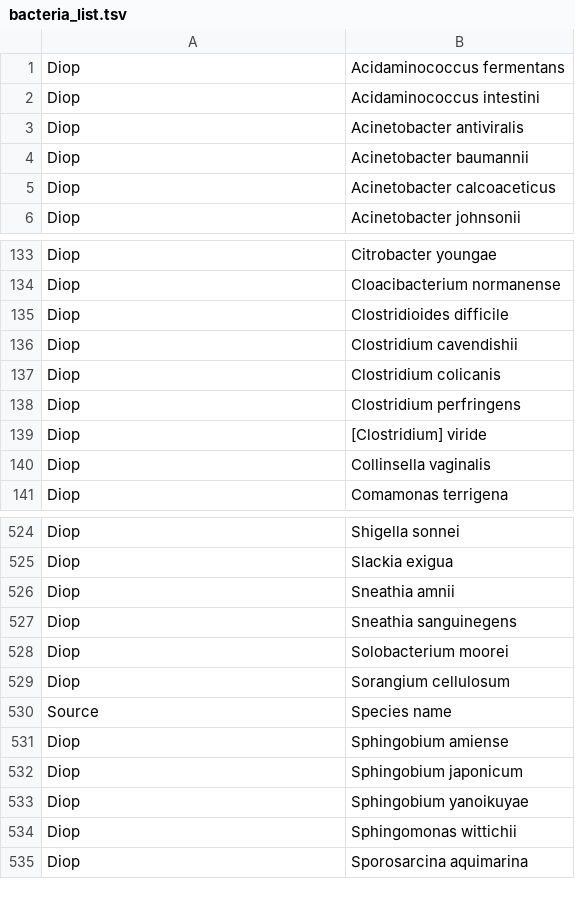
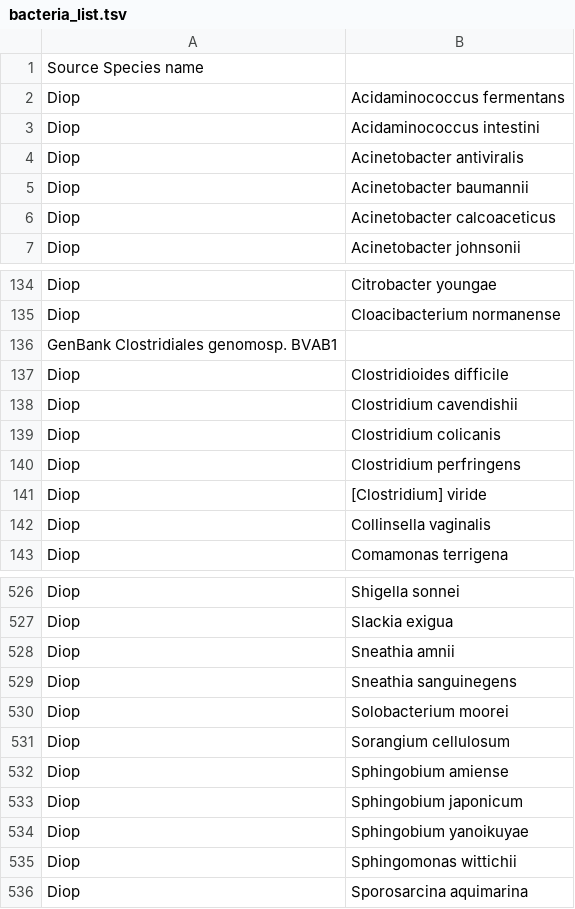
Before and after one commit to ctmrbio/optivag, a TSV file: database/db/genome_info/v0.1/bacteria_list.tsv, drawn as a sheet; only a part is shown, gaps mark what is left out.

Commit message:
Added BVAB to possible bacteria

```diff
--- a/database/db/genome_info/v0.1/bacteria_list.tsv
+++ b/database/db/genome_info/v0.1/bacteria_list.tsv
@@ -1 +1,2 @@
+Source  Species name
 Diop	Acidaminococcus fermentans
@@ -134,2 +135,3 @@ Diop	Citrobacter youngae
 Diop	Cloacibacterium normanense
+GenBank Clostridiales genomosp. BVAB1
 Diop	Clostridioides difficile
@@ -529,3 +531,2 @@ Diop	Solobacterium moorei
 Diop	Sorangium cellulosum
-Source	Species name
 Diop	Sphingobium amiense
```
